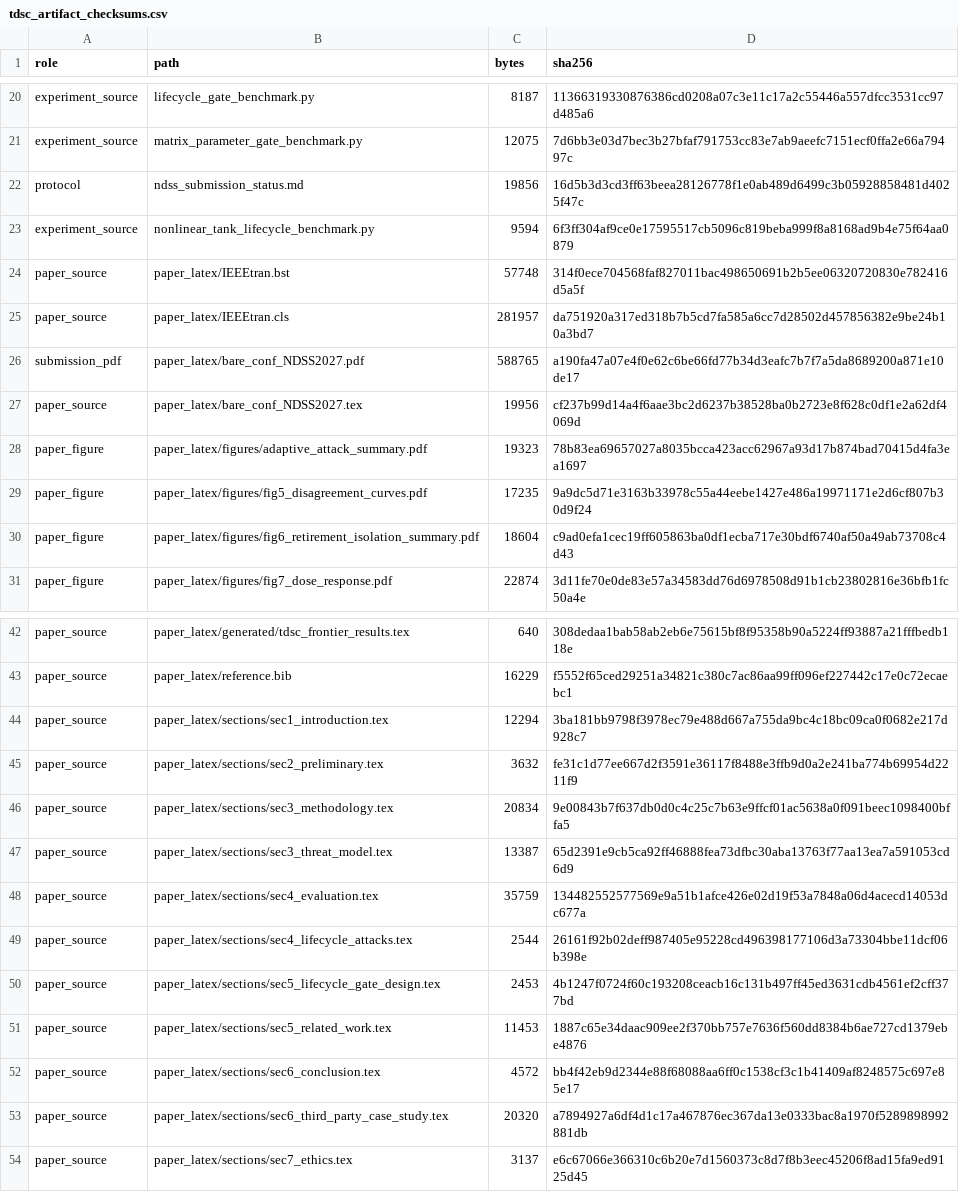
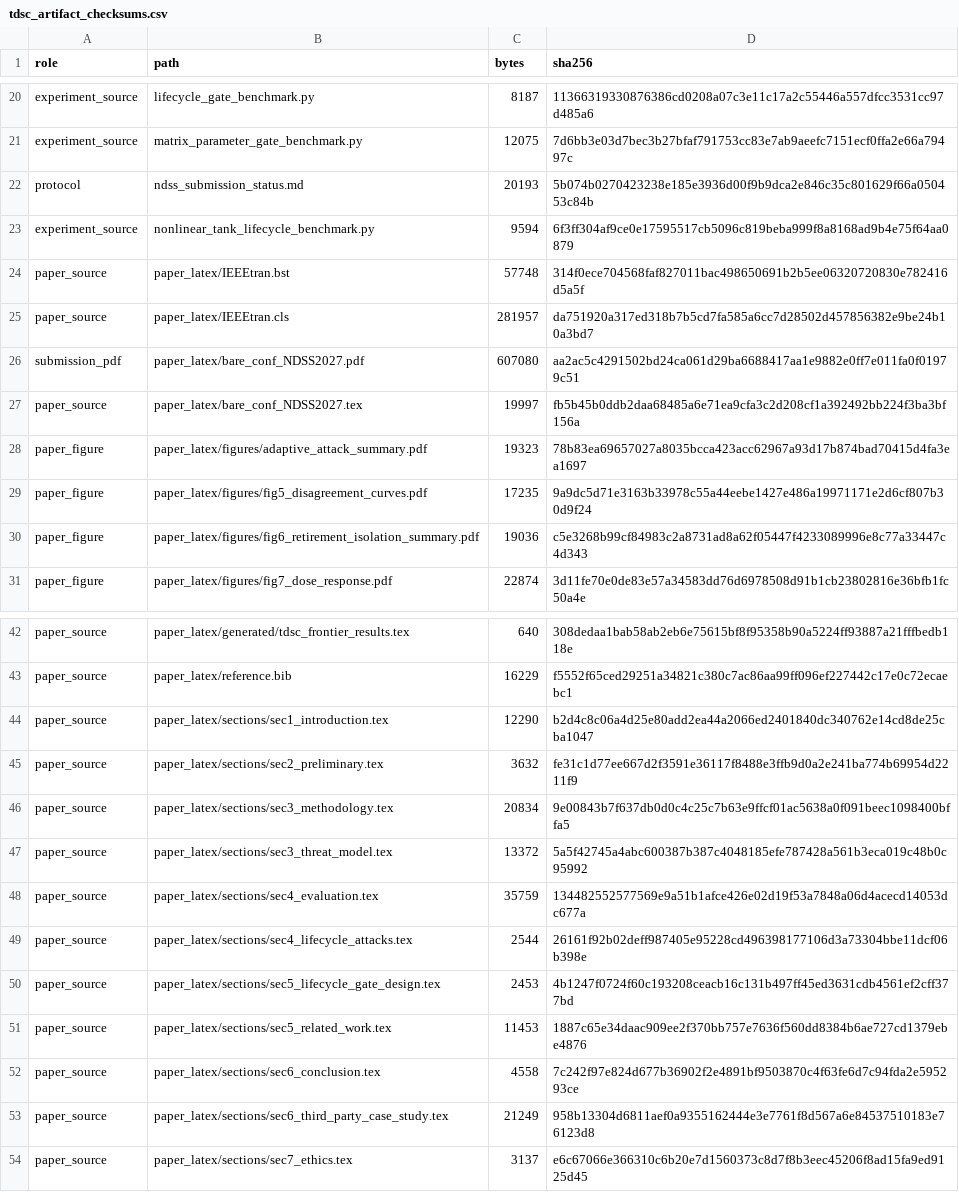
Before and after one commit to Feihm-npu/Learning_controller_trilemma, a CSV file: results/tdsc_artifact_checksums.csv, drawn as a sheet; only a part is shown, gaps mark what is left out.

Commit message:
paper: quality pass — sync fig6/fig9 renders byte-identical (paper+results), rebuild 27pp 0-overfull PDF, refresh artifact checksum manifest; claim-lock suite 17/17 green

```diff
--- a/results/tdsc_artifact_checksums.csv
+++ b/results/tdsc_artifact_checksums.csv
@@ -21,3 +21,3 @@ experiment_source,lifecycle_gate_benchmark.py,8187,11366319330876386cd0208a07c3e
 experiment_source,matrix_parameter_gate_benchmark.py,12075,7d6bb3e03d7bec3b27bfaf791753cc83e7ab9aeefc7151ecf0ffa2e66a79497c
-protocol,ndss_submission_status.md,19856,16d5b3d3cd3ff63beea28126778f1e0ab489d6499c3b05928858481d4025f47c
+protocol,ndss_submission_status.md,20193,5b074b0270423238e185e3936d00f9b9dca2e846c35c801629f66a050453c84b
 experiment_source,nonlinear_tank_lifecycle_benchmark.py,9594,6f3ff304af9ce0e17595517cb5096c819beba999f8a8168ad9b4e75f64aa0879
@@ -25,7 +25,7 @@ paper_source,paper_latex/IEEEtran.bst,57748,314f0ece704568faf827011bac498650691b
 paper_source,paper_latex/IEEEtran.cls,281957,da751920a317ed318b7b5cd7fa585a6cc7d28502d457856382e9be24b10a3bd7
-submission_pdf,paper_latex/bare_conf_NDSS2027.pdf,588765,a190fa47a07e4f0e62c6be66fd77b34d3eafc7b7f7a5da8689200a871e10de17
-paper_source,paper_latex/bare_conf_NDSS2027.tex,19956,cf237b99d14a4f6aae3bc2d6237b38528ba0b2723e8f628c0df1e2a62df4069d
+submission_pdf,paper_latex/bare_conf_NDSS2027.pdf,607080,aa2ac5c4291502bd24ca061d29ba6688417aa1e9882e0ff7e011fa0f01979c51
+paper_source,paper_latex/bare_conf_NDSS2027.tex,19997,fb5b45b0ddb2daa68485a6e71ea9cfa3c2d208cf1a392492bb224f3ba3bf156a
 paper_figure,paper_latex/figures/adaptive_attack_summary.pdf,19323,78b83ea69657027a8035bcca423acc62967a93d17b874bad70415d4fa3ea1697
 paper_figure,paper_latex/figures/fig5_disagreement_curves.pdf,17235,9a9dc5d71e3163b33978c55a44eebe1427e486a19971171e2d6cf807b30d9f24
-paper_figure,paper_latex/figures/fig6_retirement_isolation_summary.pdf,18604,c9ad0efa1cec19ff605863ba0df1ecba717e30bdf6740af50a49ab73708c4d43
+paper_figure,paper_latex/figures/fig6_retirement_isolation_summary.pdf,19036,c5e3268b99cf84983c2a8731ad8a62f05447f4233089996e8c77a33447c4d343
 paper_figure,paper_latex/figures/fig7_dose_response.pdf,22874,3d11fe70e0de83e57a34583dd76d6978508d91b1cb23802816e36bfb1fc50a4e
@@ -43,6 +43,6 @@ paper_source,paper_latex/generated/tdsc_frontier_results.tex,640,308dedaa1bab58a
 paper_source,paper_latex/reference.bib,16229,f5552f65ced29251a34821c380c7ac86aa99ff096ef227442c17e0c72ecaebc1
-paper_source,paper_latex/sections/sec1_introduction.tex,12294,3ba181bb9798f3978ec79e488d667a755da9bc4c18bc09ca0f0682e217d928c7
+paper_source,paper_latex/sections/sec1_introduction.tex,12290,b2d4c8c06a4d25e80add2ea44a2066ed2401840dc340762e14cd8de25cba1047
 paper_source,paper_latex/sections/sec2_preliminary.tex,3632,fe31c1d77ee667d2f3591e36117f8488e3ffb9d0a2e241ba774b69954d2211f9
 paper_source,paper_latex/sections/sec3_methodology.tex,20834,9e00843b7f637db0d0c4c25c7b63e9ffcf01ac5638a0f091beec1098400bffa5
-paper_source,paper_latex/sections/sec3_threat_model.tex,13387,65d2391e9cb5ca92ff46888fea73dfbc30aba13763f77aa13ea7a591053cd6d9
+paper_source,paper_latex/sections/sec3_threat_model.tex,13372,5a5f42745a4abc600387b387c4048185efe787428a561b3eca019c48b0c95992
 paper_source,paper_latex/sections/sec4_evaluation.tex,35759,134482552577569e9a51b1afce426e02d19f53a7848a06d4acecd14053dc677a
@@ -51,4 +51,4 @@ paper_source,paper_latex/sections/sec5_lifecycle_gate_design.tex,2453,4b1247f072
 paper_source,paper_latex/sections/sec5_related_work.tex,11453,1887c65e34daac909ee2f370bb757e7636f560dd8384b6ae727cd1379ebe4876
-paper_source,paper_latex/sections/sec6_conclusion.tex,4572,bb4f42eb9d2344e88f68088aa6ff0c1538cf3c1b41409af8248575c697e85e17
-paper_source,paper_latex/sections/sec6_third_party_case_study.tex,20320,a7894927a6df4d1c17a467876ec367da13e0333bac8a1970f5289898992881db
+paper_source,paper_latex/sections/sec6_conclusion.tex,4558,7c242f97e824d677b36902f2e4891bf9503870c4f63fe6d7c94fda2e595293ce
+paper_source,paper_latex/sections/sec6_third_party_case_study.tex,21249,958b13304d6811aef0a9355162444e3e7761f8d567a6e84537510183e76123d8
 paper_source,paper_latex/sections/sec7_ethics.tex,3137,e6c67066e366310c6b20e7d1560373c8d7f8b3eec45206f8ad15fa9ed9125d45
```
Also changed, not shown: 15 other files.
